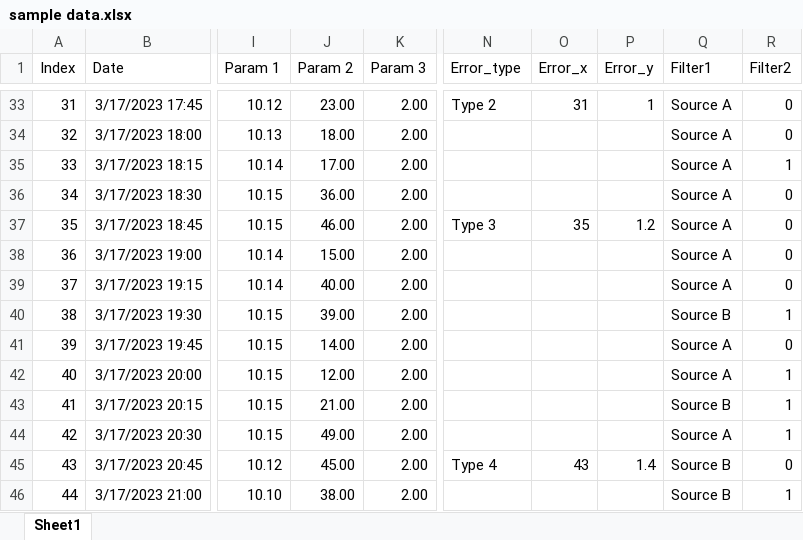
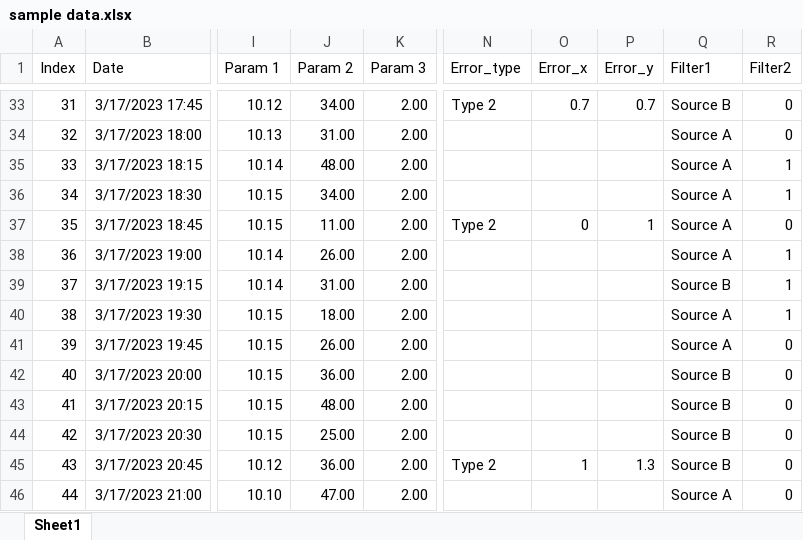
Before and after one commit to jku-vds-lab/pro2future-multiple-stacked-charts, an Excel workbook: publication/sample data.xlsx, sheet Sheet1, drawn as a sheet; only a part is shown, gaps mark what is left out; values as stored, in another font and other column widths than the file's, no borders; table styles not drawn; the diff covers the shown part only; the diff names each change by its address in the sheet, - before the commit and + after, or states it on an @@ line.

```diff
--- a/publication/sample data.xlsx (sheet Sheet1)
+++ b/publication/sample data.xlsx (sheet Sheet1)
-J33 (Param 2): 23.00
+J33 (Param 2): 34.00
-O33 (Error_x): 31
+O33 (Error_x): 0.7
-P33 (Error_y): 1
+P33 (Error_y): 0.7
-Q33 (Filter1): Source A
+Q33 (Filter1): Source B
-J34 (Param 2): 18.00
+J34 (Param 2): 31.00
-J35 (Param 2): 17.00
+J35 (Param 2): 48.00
-J36 (Param 2): 36.00
+J36 (Param 2): 34.00
-R36 (Filter2): 0
+R36 (Filter2): 1
-J37 (Param 2): 46.00
+J37 (Param 2): 11.00
-N37 (Error_type): Type 3
+N37 (Error_type): Type 2
-O37 (Error_x): 35
+O37 (Error_x): 0
-P37 (Error_y): 1.2
+P37 (Error_y): 1
-J38 (Param 2): 15.00
+J38 (Param 2): 26.00
-R38:R39 (Filter2): 0
+R38:R39 (Filter2): 1
-J39 (Param 2): 40.00
+J39 (Param 2): 31.00
-Q39 (Filter1): Source A
+Q39 (Filter1): Source B
-J40 (Param 2): 39.00
+J40 (Param 2): 18.00
-Q40 (Filter1): Source B
+Q40 (Filter1): Source A
-J41 (Param 2): 14.00
+J41 (Param 2): 26.00
-J42 (Param 2): 12.00
+J42 (Param 2): 36.00
-Q42 (Filter1): Source A
+Q42 (Filter1): Source B
-R42:R44 (Filter2): 1
+R42:R44 (Filter2): 0
-J43 (Param 2): 21.00
+J43 (Param 2): 48.00
-J44 (Param 2): 49.00
+J44 (Param 2): 25.00
-Q44 (Filter1): Source A
+Q44 (Filter1): Source B
-J45 (Param 2): 45.00
+J45 (Param 2): 36.00
-N45 (Error_type): Type 4
+N45 (Error_type): Type 2
-O45 (Error_x): 43
+O45 (Error_x): 1
-P45 (Error_y): 1.4
+P45 (Error_y): 1.3
-J46 (Param 2): 38.00
+J46 (Param 2): 47.00
-Q46 (Filter1): Source B
+Q46 (Filter1): Source A
-R46 (Filter2): 1
+R46 (Filter2): 0
```
Also changed, not shown: 1163 edited cells elsewhere in this sheet, formulas that keep their value, 6 other files.
